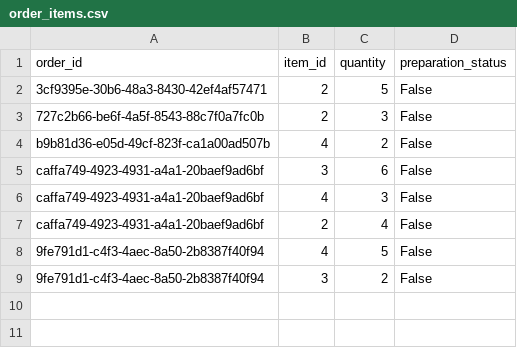
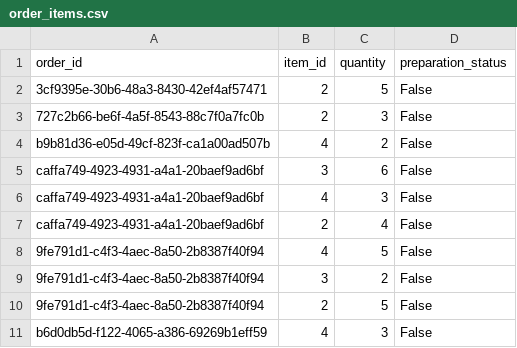
Before and after one commit to Isak-Bego/COS3040_python_project, a CSV file: data/order_items.csv, drawn as a sheet.

```diff
--- a/data/order_items.csv
+++ b/data/order_items.csv
@@ -9 +9,3 @@ caffa749-4923-4931-a4a1-20baef9ad6bf,2,4,False
 9fe791d1-c4f3-4aec-8a50-2b8387f40f94,3,2,False
+9fe791d1-c4f3-4aec-8a50-2b8387f40f94,2,5,False
+b6d0db5d-f122-4065-a386-69269b1eff59,4,3,False
```
Also changed, not shown: 8 other files.
